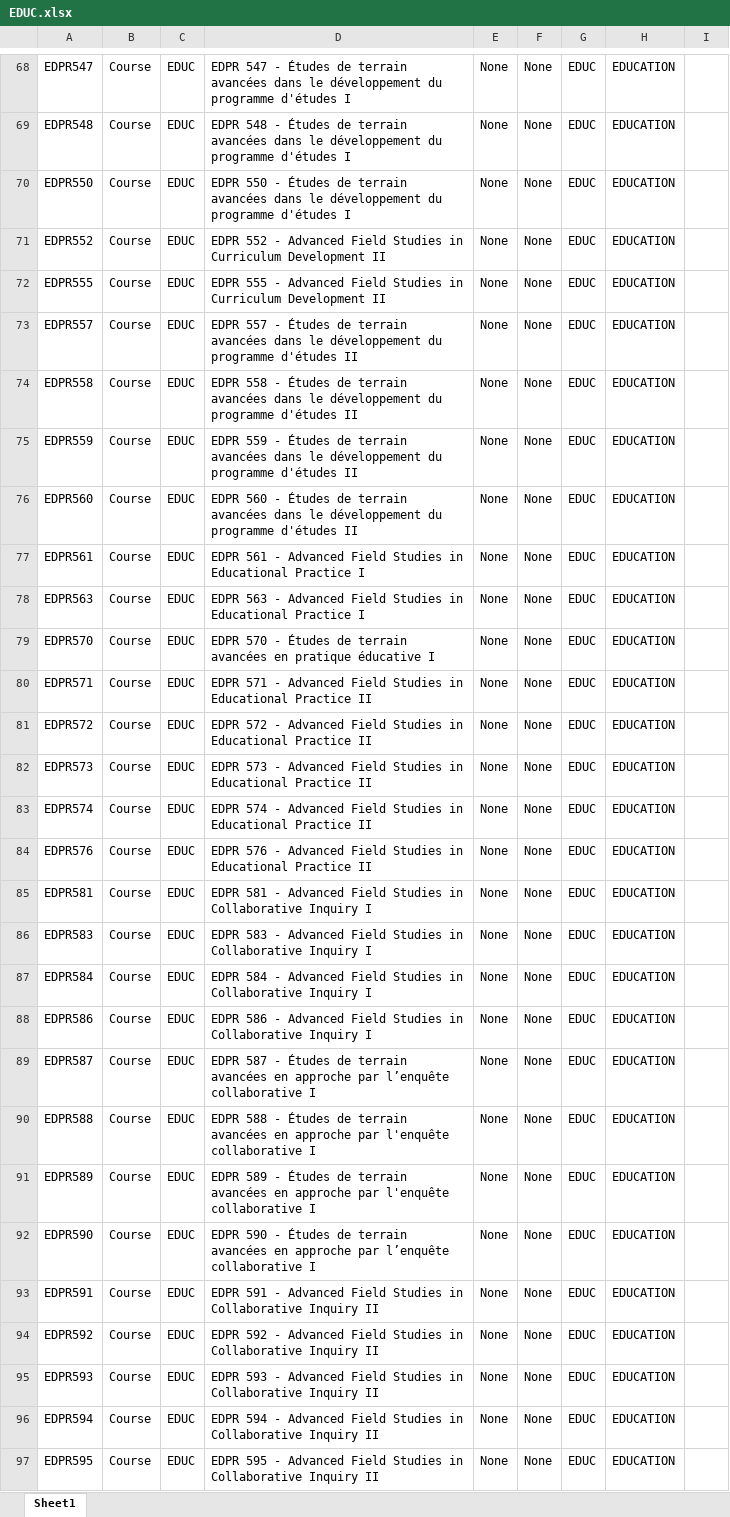
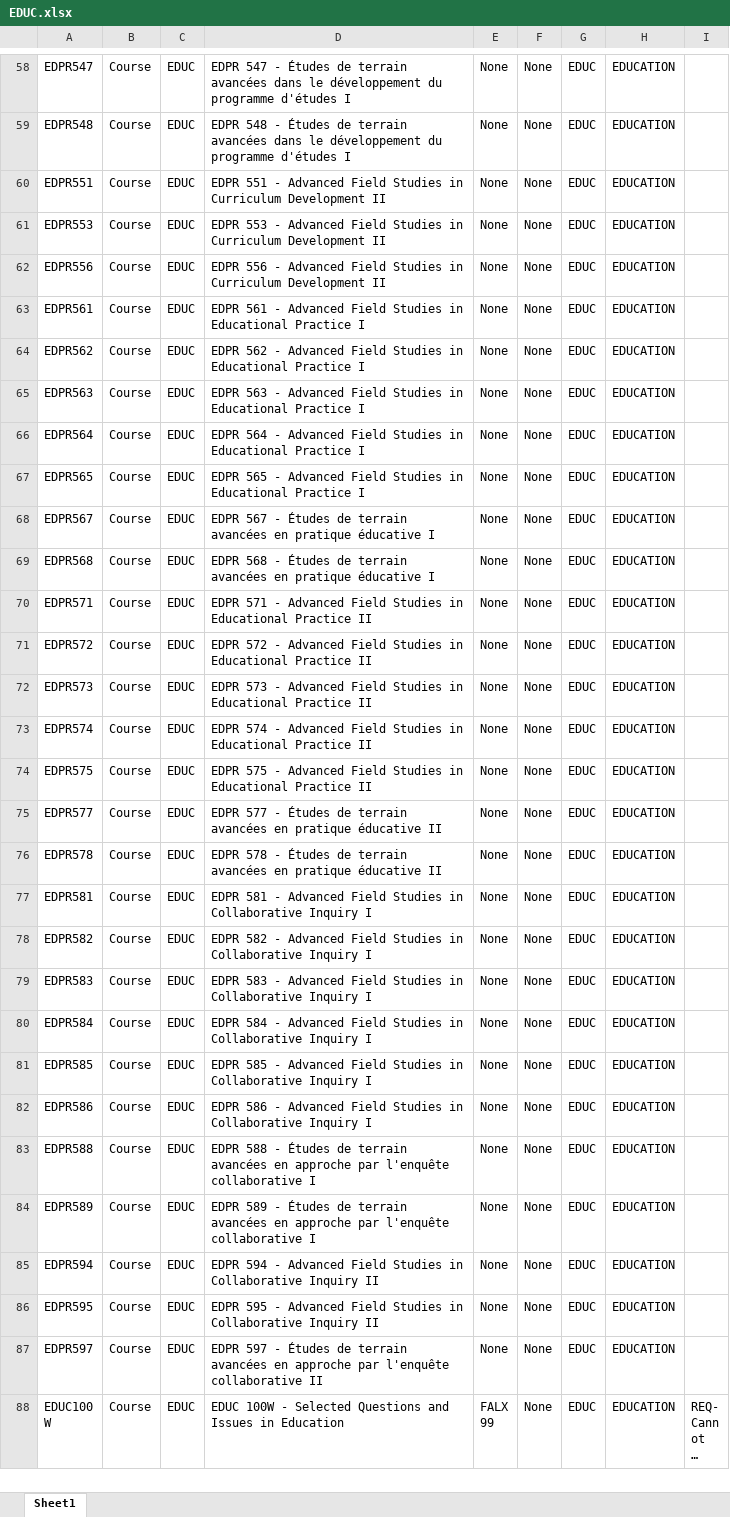
Before and after one commit to MitaliPattaniSFU/Course_Requisites, an Excel workbook: Departments/EDUC.xlsx, sheet Sheet1, drawn as a sheet; only a part is shown, gaps mark what is left out; the shorter side is filled out with more unchanged rows; long unchanged cells end in …; values as stored, in another font and other column widths than the file's, no borders; removed rows and columns are numbered as before the commit, all else as after; the diff covers the shown part only; the diff names each change by its address in the sheet, - before the commit and + after, or states it on an @@ line.

```diff
--- a/Departments/EDUC.xlsx (sheet Sheet1)
+++ b/Departments/EDUC.xlsx (sheet Sheet1)
-A60: EDPR550
+A60: EDPR551
-D60: EDPR 550 - Études de terrain avancées dans le développement du programme d'études I
+D60: EDPR 551 - Advanced Field Studies in Curriculum Development II
-A61: EDPR552
+A61: EDPR553
-D61: EDPR 552 - Advanced…
+D61: EDPR 553 - Advanced…
-A62: EDPR555
+A62: EDPR556
-D62: EDPR 555 - Advanced…
+D62: EDPR 556 - Advanced…
-row 73: EDPR557 | Course | EDUC | EDPR 557 - Études de terrain avancées dans le développement du programme d'études II | None | None | EDUC | EDUCATION
-row 74: EDPR558 | Course | EDUC | EDPR 558 - Études de terrain avancées dans le développement du programme d'études II | None | None | EDUC | EDUCATION
-row 75: EDPR559 | Course | EDUC | EDPR 559 - Études de terrain avancées dans le développement du programme d'études II | None | None | EDUC | EDUCATION
-row 76: EDPR560 | Course | EDUC | EDPR 560 - Études de terrain avancées dans le développement du programme d'études II | None | None | EDUC | EDUCATION
@@ row 24 moved to row 64: EDPR562 @@
@@ row 25 moved to row 66: EDPR564 @@
@@ row 26 moved to row 67: EDPR565 @@
-A68: EDPR570
+A68: EDPR567
-D68: EDPR 570 - Études…
+D68: EDPR 567 - Études…
@@ row 29 moved to row 69: EDPR568 @@
-A74: EDPR576
+A74: EDPR575
-D74: EDPR 576 - Advanced…
+D74: EDPR 575 - Advanced…
@@ row 32 moved to row 75: EDPR577 @@
@@ row 33 moved to row 76: EDPR578 @@
@@ row 36 moved to row 78: EDPR582 @@
@@ row 37 moved to row 81: EDPR585 @@
-row 89: EDPR587 | Course | EDUC | EDPR 587 - Études de terrain avancées en approche par l’enquête collaborative I | None | None | EDUC | EDUCATION
-row 92: EDPR590 | Course | EDUC | EDPR 590 - Études de terrain avancées en approche par l’enquête collaborative I | None | None | EDUC | EDUCATION
-row 93: EDPR591 | Course | EDUC | EDPR 591 - Advanced Field Studies in Collaborative Inquiry II | None | None | EDUC | EDUCATION
-row 94: EDPR592 | Course | EDUC | EDPR 592 - Advanced Field Studies in Collaborative Inquiry II | None | None | EDUC | EDUCATION
-row 95: EDPR593 | Course | EDUC | EDPR 593 - Advanced Field Studies in Collaborative Inquiry II | None | None | EDUC | EDUCATION
```
Also changed, not shown: 5 added rows, 23 removed rows, 157 moved rows and 10 edited cells elsewhere in this sheet, Departments/ARCH.xlsx, Departments/CHEM.xlsx, 50 other files.
